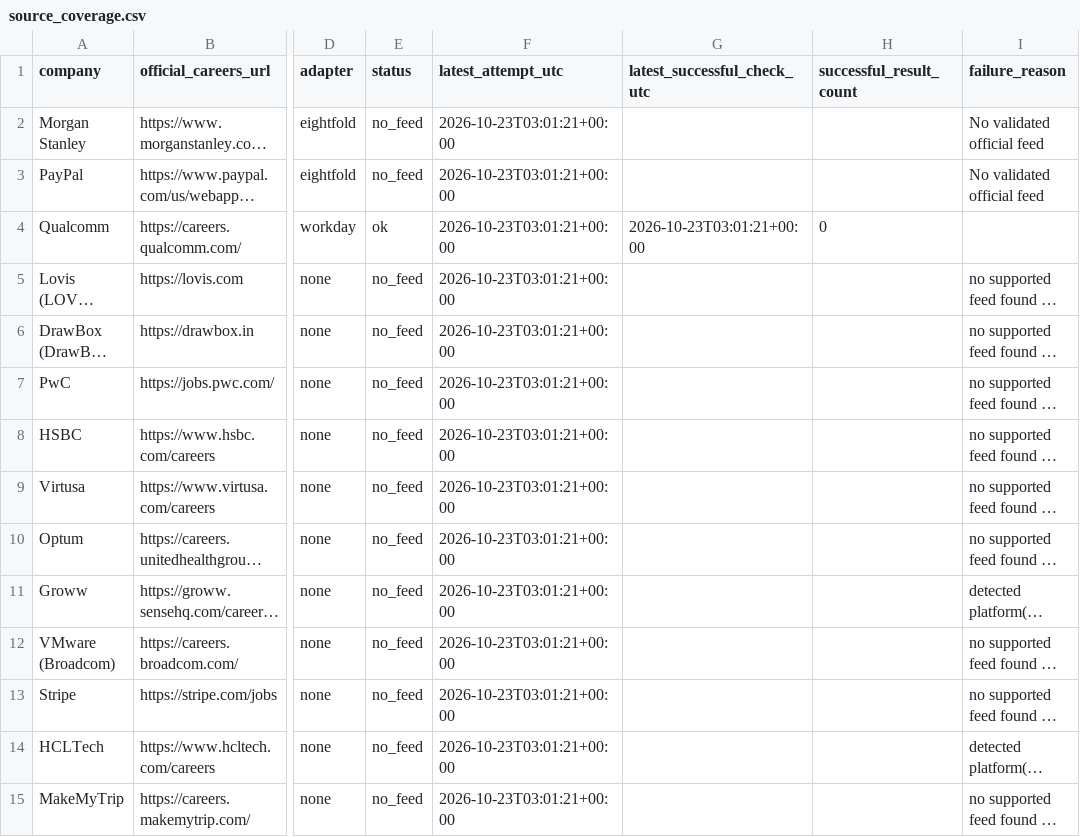
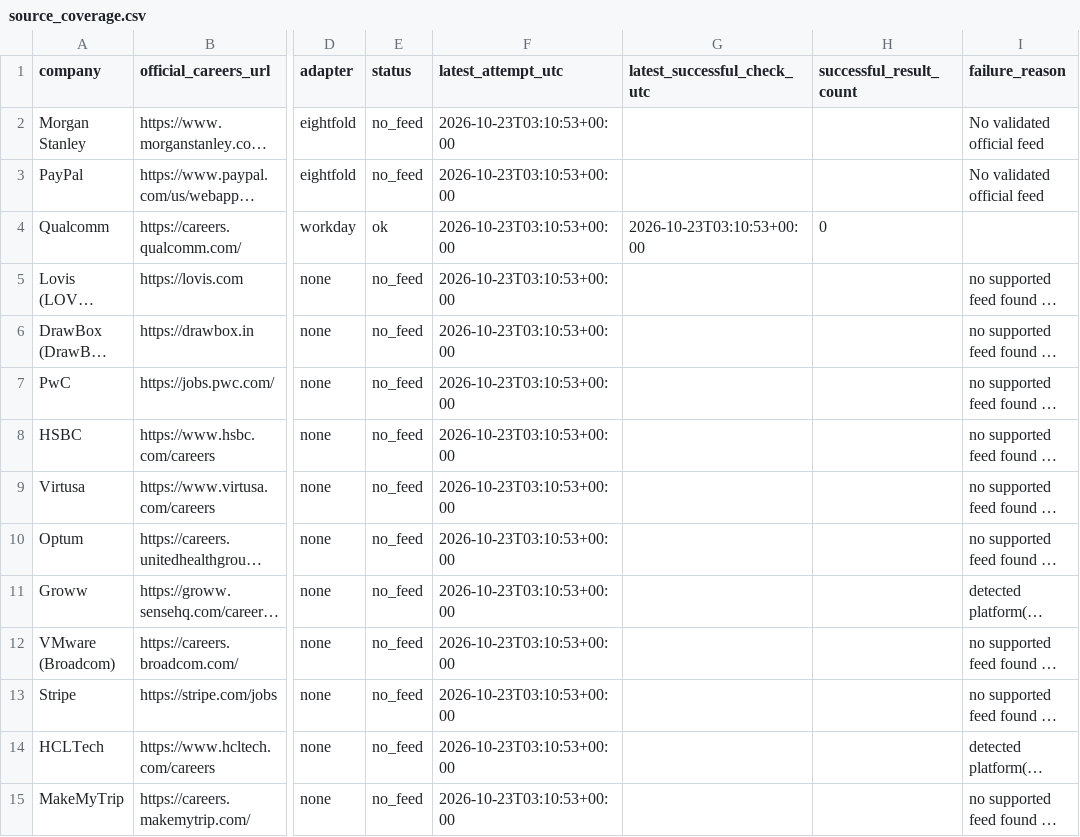
Before and after one commit to tarunkrishna13579-hash/Alerts, a CSV file: state/source_coverage.csv, drawn as a sheet; only a part is shown, gaps mark what is left out; long unchanged cells end in …; the diff covers the shown part only; the diff names each change by its address in the sheet, - before the commit and + after, or states it on an @@ line.

Commit message:
update state

```diff
--- a/state/source_coverage.csv
+++ b/state/source_coverage.csv
-F2:F15 (latest_attempt_utc): 2026-10-23T03:01:21+00:00
+F2:F15 (latest_attempt_utc): 2026-10-23T03:10:53+00:00
-G4 (latest_successful_check_utc): 2026-10-23T03:01:21+00:00
+G4 (latest_successful_check_utc): 2026-10-23T03:10:53+00:00
```
Also changed, not shown: 134 edited cells elsewhere in this file, 1 other file.
